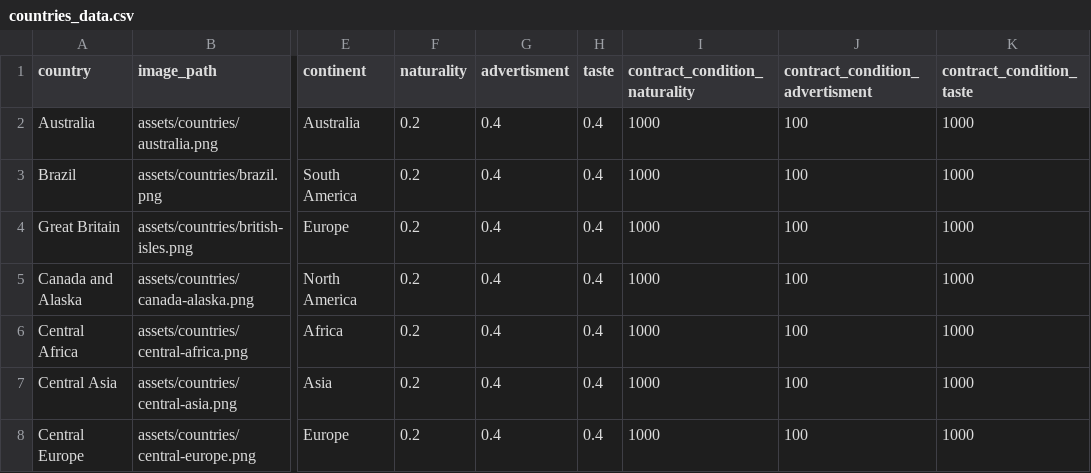
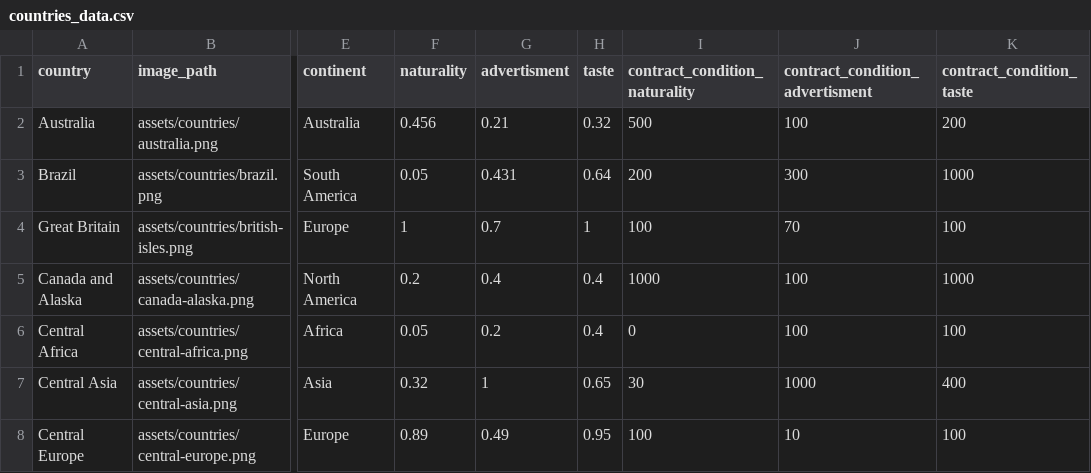
Before and after one commit to NeValetik/Moldova-inc, a CSV file: components/countries_data/countries_data.csv, drawn as a sheet; only a part is shown, gaps mark what is left out; the diff covers the shown part only; the diff names each change by its address in the sheet, - before the commit and + after, or states it on an @@ line.

Commit message:
Updated csv

```diff
--- a/components/countries_data/countries_data.csv
+++ b/components/countries_data/countries_data.csv
-F2 (naturality): 0.2
+F2 (naturality): 0.456
-G2 (advertisment): 0.4
+G2 (advertisment): 0.21
-H2 (taste): 0.4
+H2 (taste): 0.32
-I2 (contract_condition_naturality): 1000
+I2 (contract_condition_naturality): 500
-K2 (contract_condition_taste): 1000
+K2 (contract_condition_taste): 200
-F3 (naturality): 0.2
+F3 (naturality): 0.05
-G3 (advertisment): 0.4
+G3 (advertisment): 0.431
-H3 (taste): 0.4
+H3 (taste): 0.64
-I3 (contract_condition_naturality): 1000
+I3 (contract_condition_naturality): 200
-J3 (contract_condition_advertisment): 100
+J3 (contract_condition_advertisment): 300
-F4 (naturality): 0.2
+F4 (naturality): 1
-G4 (advertisment): 0.4
+G4 (advertisment): 0.7
-H4 (taste): 0.4
+H4 (taste): 1
-I4 (contract_condition_naturality): 1000
+I4 (contract_condition_naturality): 100
-J4 (contract_condition_advertisment): 100
+J4 (contract_condition_advertisment): 70
-K4 (contract_condition_taste): 1000
+K4 (contract_condition_taste): 100
-F6 (naturality): 0.2
+F6 (naturality): 0.05
-G6 (advertisment): 0.4
+G6 (advertisment): 0.2
-I6 (contract_condition_naturality): 1000
+I6 (contract_condition_naturality): 0
-K6 (contract_condition_taste): 1000
+K6 (contract_condition_taste): 100
-F7 (naturality): 0.2
+F7 (naturality): 0.32
-G7 (advertisment): 0.4
+G7 (advertisment): 1
-H7 (taste): 0.4
+H7 (taste): 0.65
-I7 (contract_condition_naturality): 1000
+I7 (contract_condition_naturality): 30
-J7 (contract_condition_advertisment): 100
+J7 (contract_condition_advertisment): 1000
-K7 (contract_condition_taste): 1000
+K7 (contract_condition_taste): 400
-F8 (naturality): 0.2
+F8 (naturality): 0.89
-G8 (advertisment): 0.4
+G8 (advertisment): 0.49
-H8 (taste): 0.4
+H8 (taste): 0.95
-I8 (contract_condition_naturality): 1000
+I8 (contract_condition_naturality): 100
-J8 (contract_condition_advertisment): 100
+J8 (contract_condition_advertisment): 10
-K8 (contract_condition_taste): 1000
+K8 (contract_condition_taste): 100
```
Also changed, not shown: 136 edited cells elsewhere in this file.
